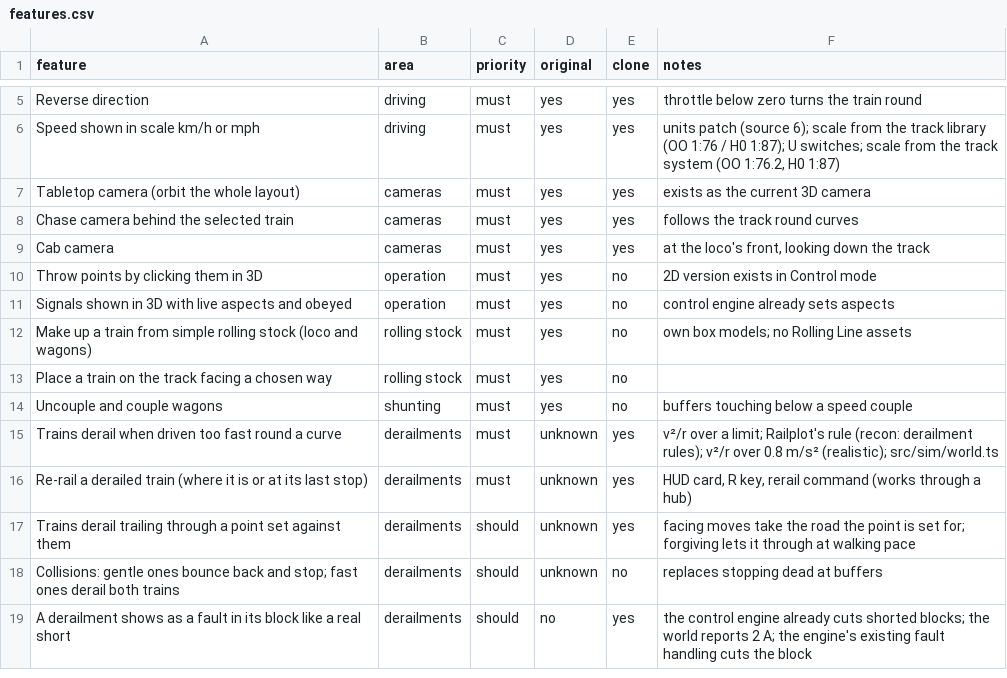
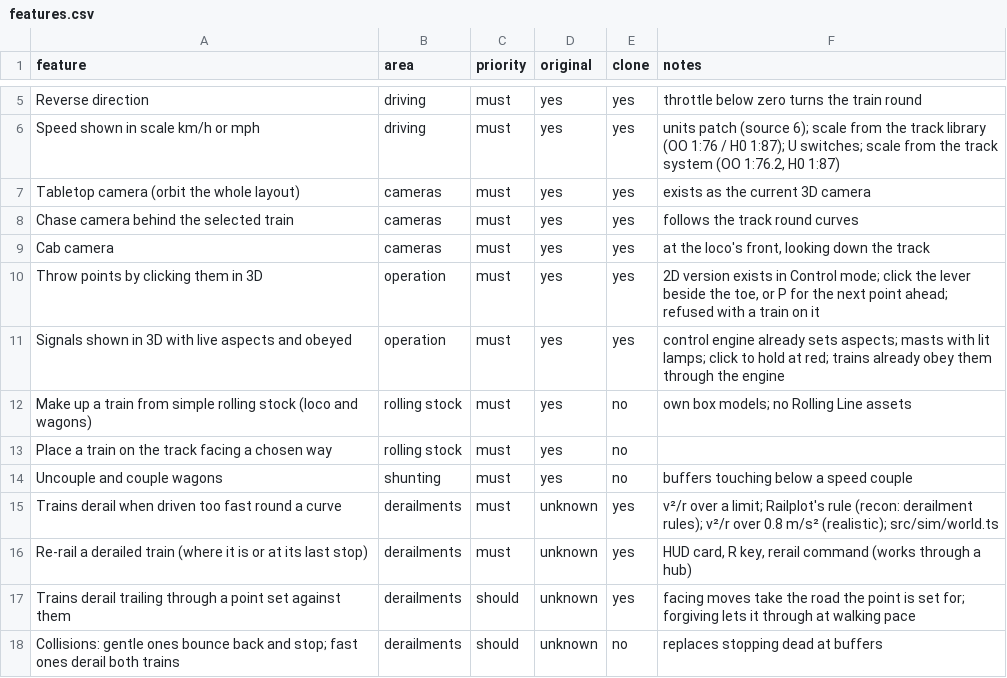
Before and after one commit to LMJuerioeoe/railplot, a CSV file: replica/features.csv, drawn as a sheet; only a part is shown, gaps mark what is left out; the shorter side is filled out with more unchanged rows.

```diff
--- a/replica/features.csv
+++ b/replica/features.csv
@@ -9,4 +9,4 @@ Chase camera behind the selected train,cameras,must,yes,yes,follows the track ro
 Cab camera,cameras,must,yes,yes,"at the loco's front, looking down the track"
-Throw points by clicking them in 3D,operation,must,yes,no,2D version exists in Control mode
-Signals shown in 3D with live aspects and obeyed,operation,must,yes,no,control engine already sets aspects
+Throw points by clicking them in 3D,operation,must,yes,yes,"2D version exists in Control mode; click the lever beside the toe, or P for the next point ahead; refused with a train on it"
+Signals shown in 3D with live aspects and obeyed,operation,must,yes,yes,control engine already sets aspects; masts with lit lamps; click to hold at red; trains already obey them through the engine
 Make up a train from simple rolling stock (loco and wagons),rolling stock,must,yes,no,own box models; no Rolling Line assets
```
Also changed, not shown: 8 other files.
